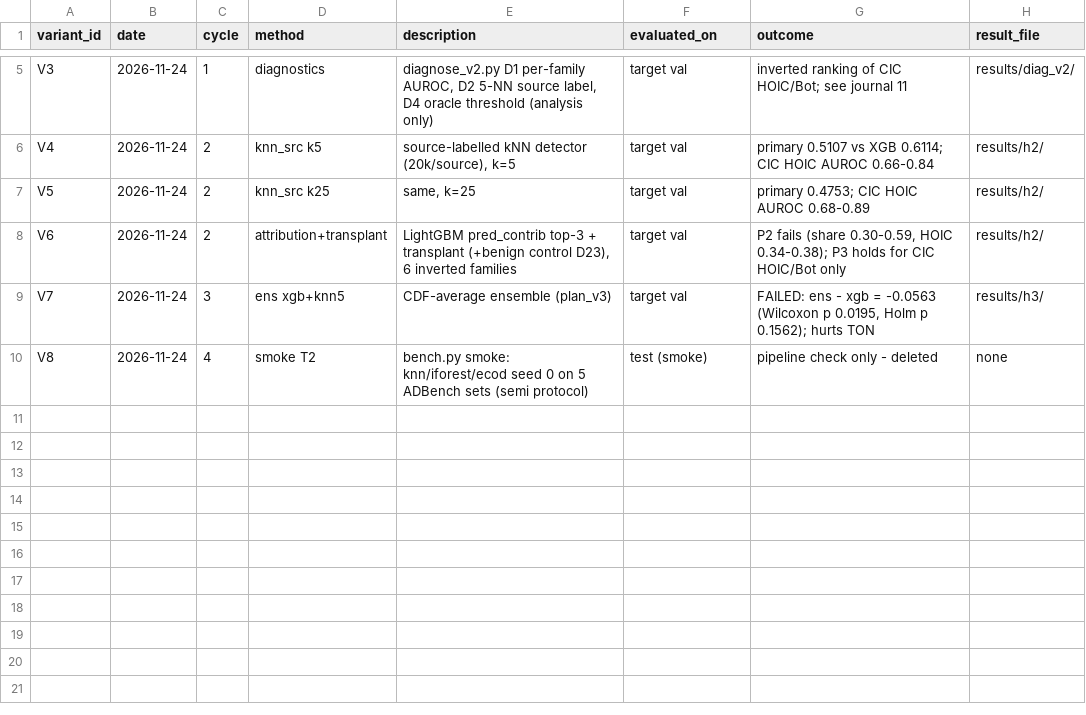
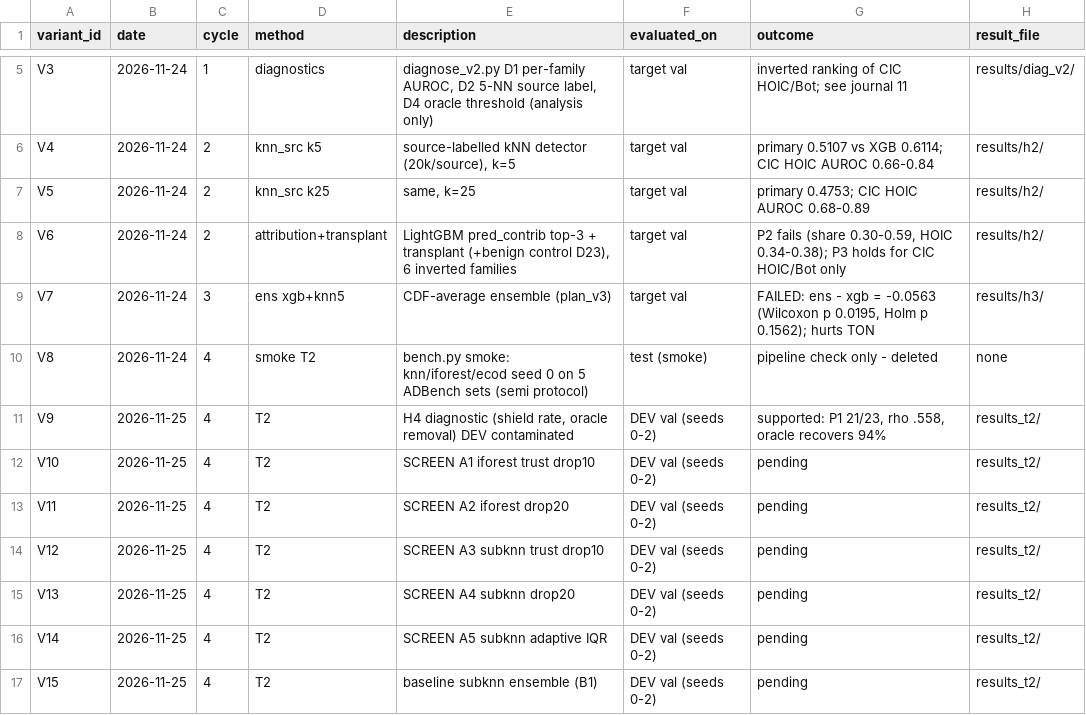
Before and after one commit to Bhargavteja-9779/p_c1_6, a CSV file: project/state/variants_tried.csv, drawn as a sheet; only a part is shown, gaps mark what is left out.

```diff
--- a/project/state/variants_tried.csv
+++ b/project/state/variants_tried.csv
@@ -10 +10,8 @@ V7,2026-11-24,3,ens xgb+knn5,CDF-average ensemble (plan_v3),target val,"FAILED:
 V8,2026-11-24,4,smoke T2,bench.py smoke: knn/iforest/ecod seed 0 on 5 ADBench sets (semi protocol),test (smoke),pipeline check only - deleted,none
+V9,2026-11-25,4,T2,"H4 diagnostic (shield rate, oracle removal) DEV contaminated",DEV val (seeds 0-2),"supported: P1 21/23, rho .558, oracle recovers 94%",results_t2/
+V10,2026-11-25,4,T2,SCREEN A1 iforest trust drop10,DEV val (seeds 0-2),pending,results_t2/
+V11,2026-11-25,4,T2,SCREEN A2 iforest drop20,DEV val (seeds 0-2),pending,results_t2/
+V12,2026-11-25,4,T2,SCREEN A3 subknn trust drop10,DEV val (seeds 0-2),pending,results_t2/
+V13,2026-11-25,4,T2,SCREEN A4 subknn drop20,DEV val (seeds 0-2),pending,results_t2/
+V14,2026-11-25,4,T2,SCREEN A5 subknn adaptive IQR,DEV val (seeds 0-2),pending,results_t2/
+V15,2026-11-25,4,T2,baseline subknn ensemble (B1),DEV val (seeds 0-2),pending,results_t2/
```
Also changed, not shown: 7 other files.
